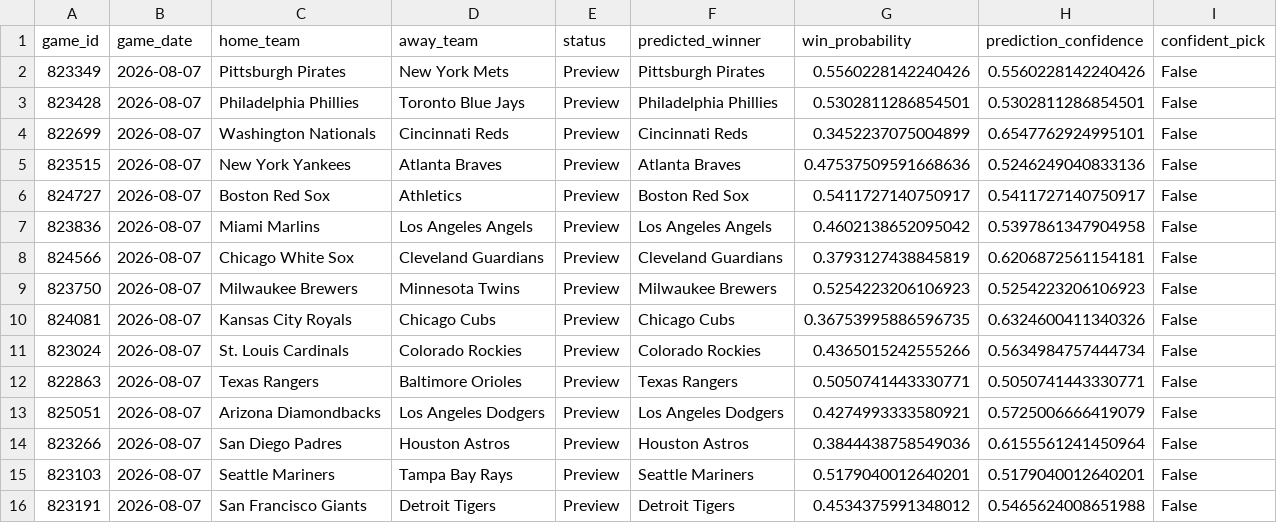
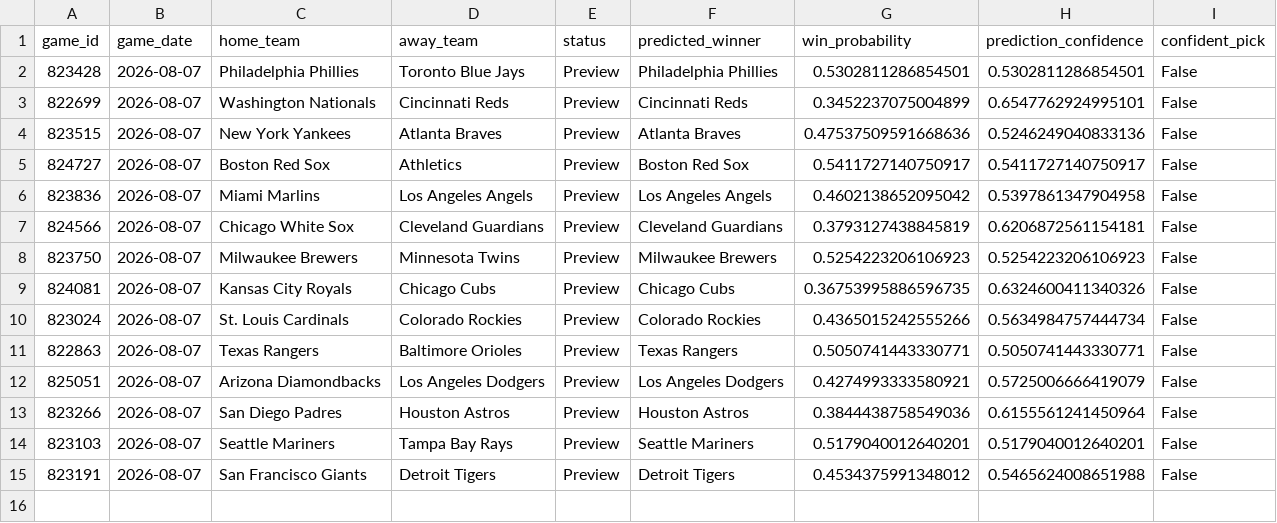
Before and after one commit to ByteLogic214/MLB-2026-Predictions, a CSV file: data/processed/predictions_final.csv, drawn as a sheet.

Commit message:
Predictions update [skip ci]

```diff
--- a/data/processed/predictions_final.csv
+++ b/data/processed/predictions_final.csv
@@ -1,3 +1,2 @@
 game_id,game_date,home_team,away_team,status,predicted_winner,win_probability,prediction_confidence,confident_pick
-823349,2026-08-07,Pittsburgh Pirates,New York Mets,Preview,Pittsburgh Pirates,0.5560228142240426,0.5560228142240426,False
 823428,2026-08-07,Philadelphia Phillies,Toronto Blue Jays,Preview,Philadelphia Phillies,0.5302811286854501,0.5302811286854501,False
```
